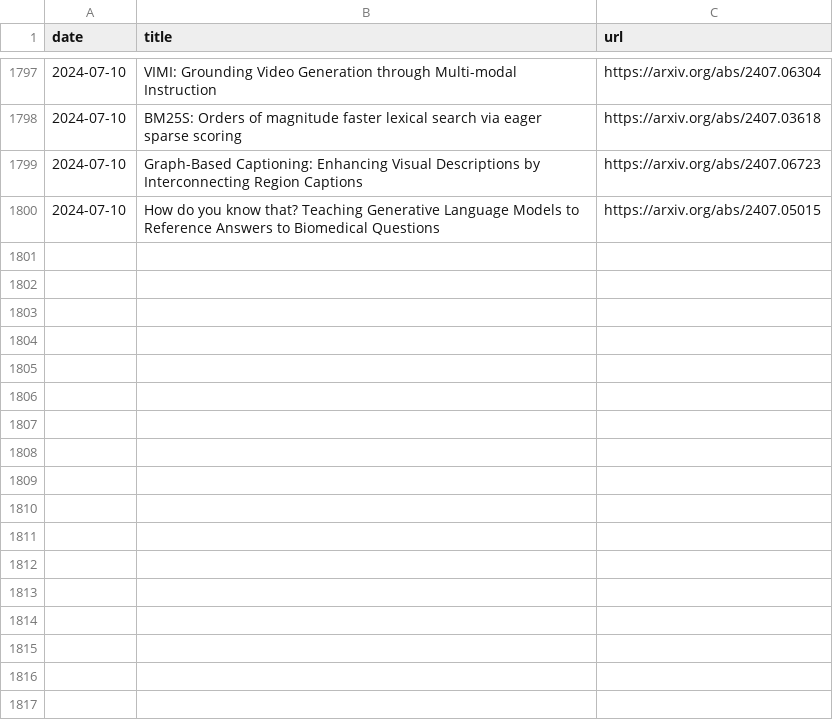
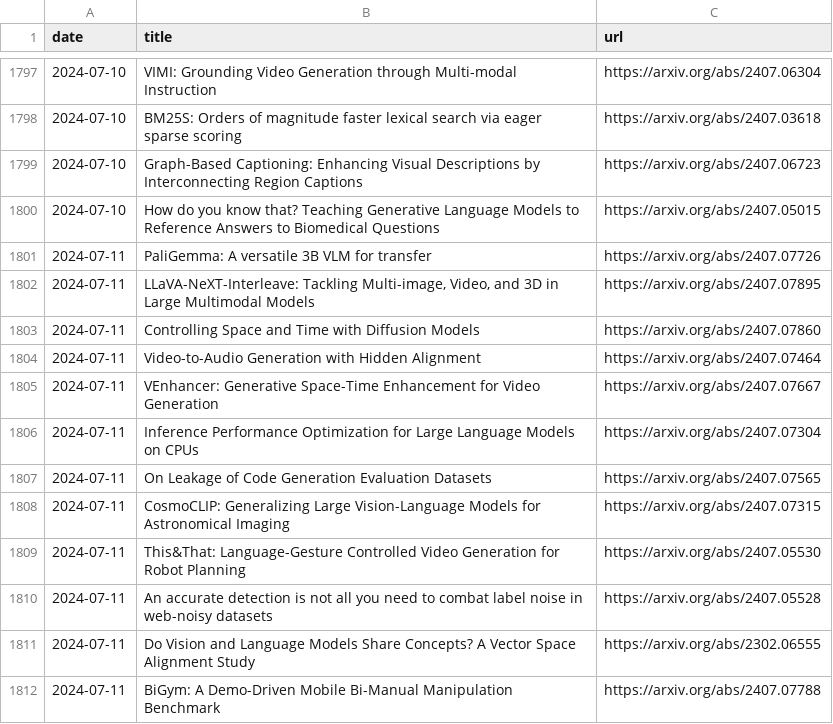
Before and after one commit to l-yohai/daily_papers_ko, a CSV file: paper_logs/papers_list.csv, drawn as a sheet; only a part is shown, gaps mark what is left out; the diff names each change by its address in the sheet, - before the commit and + after, or states it on an @@ line.

Commit message:
Update README and daily papers

```diff
--- a/paper_logs/papers_list.csv
+++ b/paper_logs/papers_list.csv
+row 1801: 2024-07-11 | PaliGemma: A versatile 3B VLM for transfer | https://arxiv.org/abs/2407.07726
+row 1802: 2024-07-11 | LLaVA-NeXT-Interleave: Tackling Multi-image, Video, and 3D in Large Multimodal Models | https://arxiv.org/abs/2407.07895
+row 1803: 2024-07-11 | Controlling Space and Time with Diffusion Models | https://arxiv.org/abs/2407.07860
+row 1804: 2024-07-11 | Video-to-Audio Generation with Hidden Alignment | https://arxiv.org/abs/2407.07464
+row 1805: 2024-07-11 | VEnhancer: Generative Space-Time Enhancement for Video Generation | https://arxiv.org/abs/2407.07667
+row 1806: 2024-07-11 | Inference Performance Optimization for Large Language Models on CPUs | https://arxiv.org/abs/2407.07304
+row 1807: 2024-07-11 | On Leakage of Code Generation Evaluation Datasets | https://arxiv.org/abs/2407.07565
+row 1808: 2024-07-11 | CosmoCLIP: Generalizing Large Vision-Language Models for Astronomical Imaging | https://arxiv.org/abs/2407.07315
+row 1809: 2024-07-11 | This&That: Language-Gesture Controlled Video Generation for Robot Planning | https://arxiv.org/abs/2407.05530
+row 1810: 2024-07-11 | An accurate detection is not all you need to combat label noise in web-noisy datasets | https://arxiv.org/abs/2407.05528
+row 1811: 2024-07-11 | Do Vision and Language Models Share Concepts? A Vector Space Alignment Study | https://arxiv.org/abs/2302.06555
+row 1812: 2024-07-11 | BiGym: A Demo-Driven Mobile Bi-Manual Manipulation Benchmark | https://arxiv.org/abs/2407.07788
```
Also changed, not shown: 1 other file.
